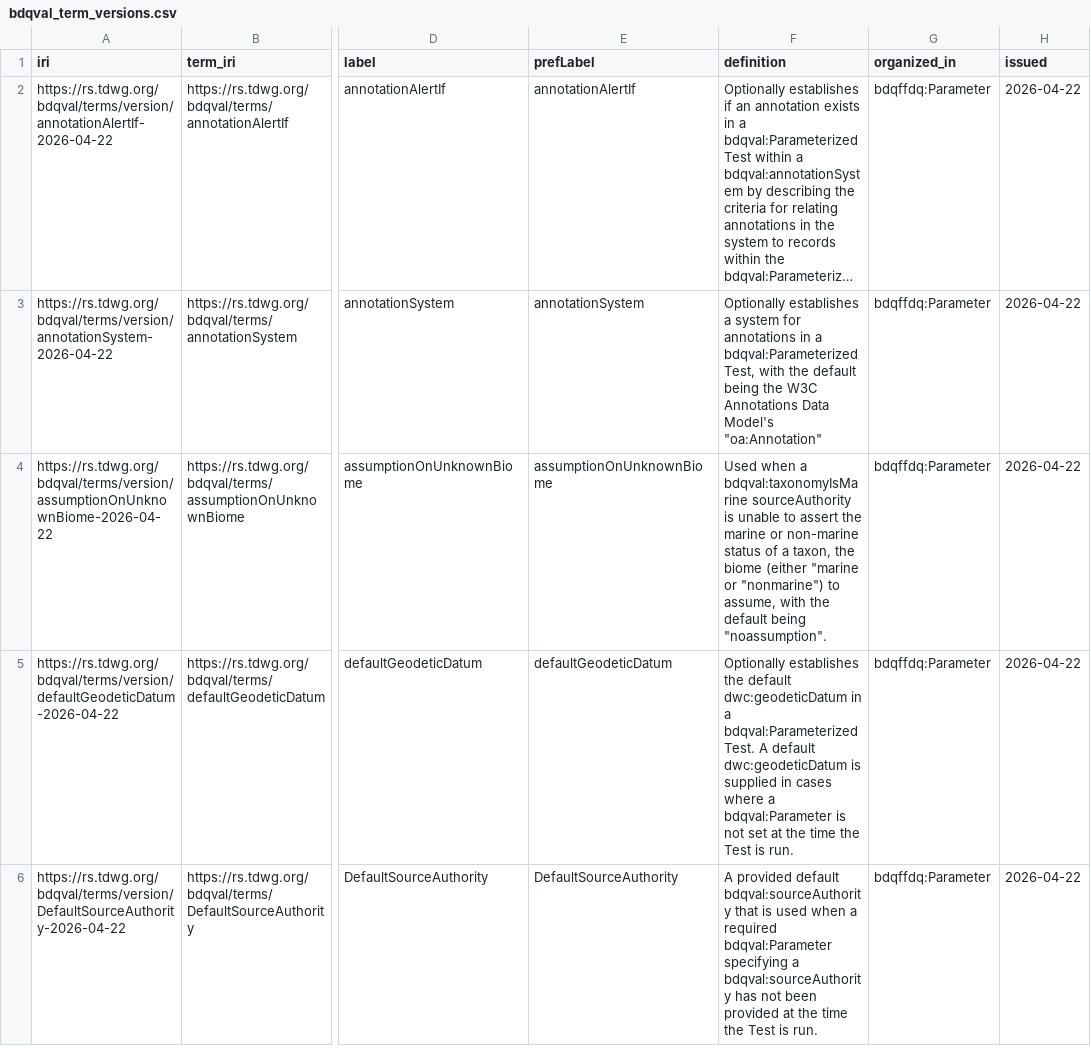
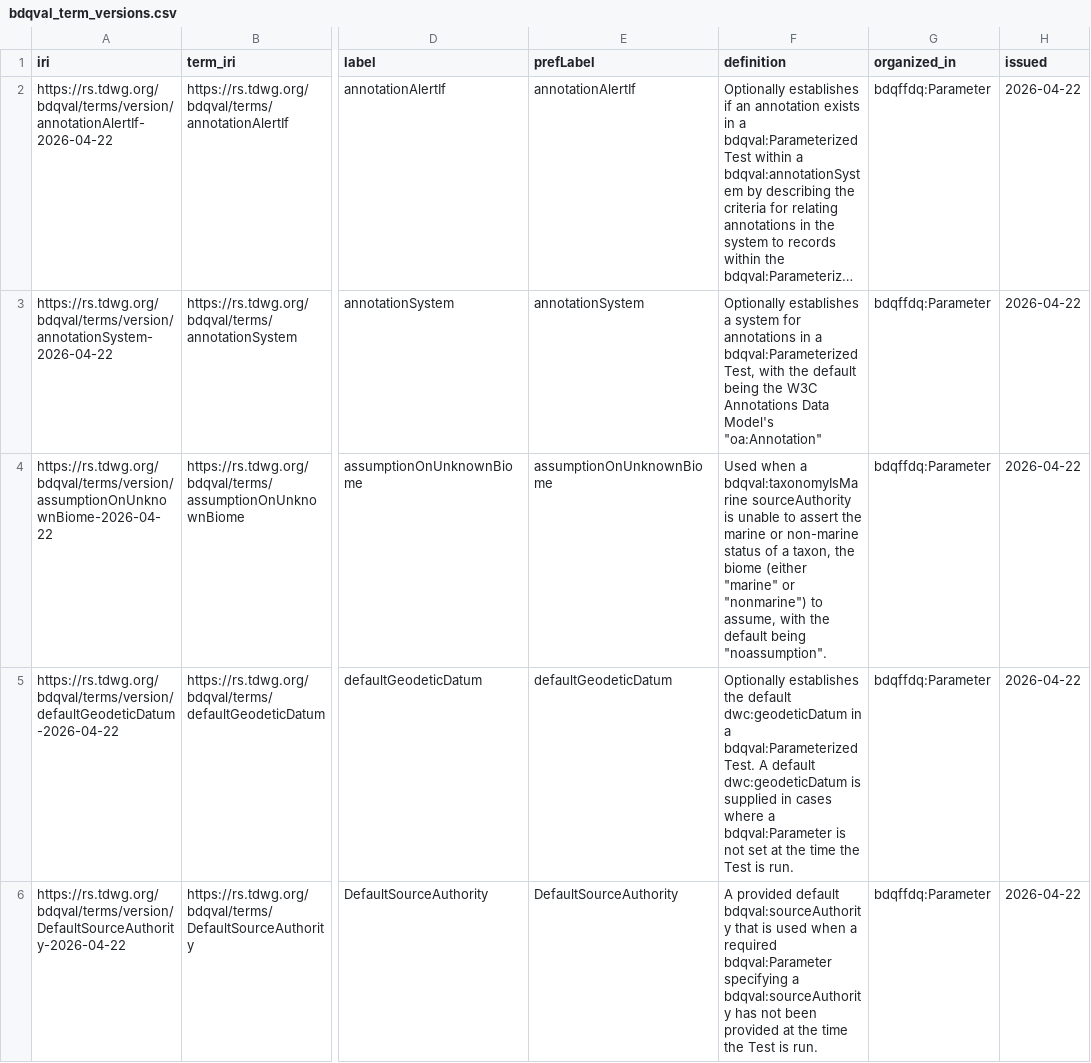
Before and after one commit to tdwg/bdq, a CSV file: tg2/_review/vocabulary/bdqval_term_versions.csv, drawn as a sheet; only a part is shown, gaps mark what is left out; long unchanged cells end in …; the diff names each change by its address in the sheet, - before the commit and + after, or states it on an @@ line.

Commit message:
Related to #309 adding another audit script to check bdqtest against the other vocabularies.  Resolving one issue it found: incorrectly formed rdf:type statements in the xml serializations of the vocabularies, not handling multiplicity, and not expanding the CURIES.  Fixed error in bdqffdq guide where typo prevented Assertion from being changed to Response in the text.  Rebuilt generated documents.

```diff
--- a/tg2/_review/vocabulary/bdqval_term_versions.csv
+++ b/tg2/_review/vocabulary/bdqval_term_versions.csv
-F4 (definition): …biome (either "marine or "nonmarine")…
+F4 (definition): …biome (either "marine" or "nonmarine")…
```
Also changed, not shown: 9 other files.
